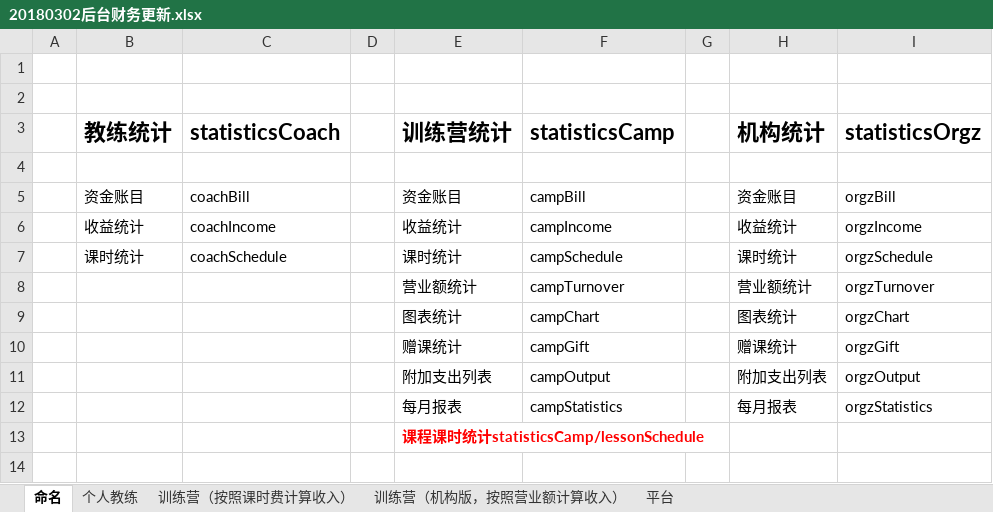
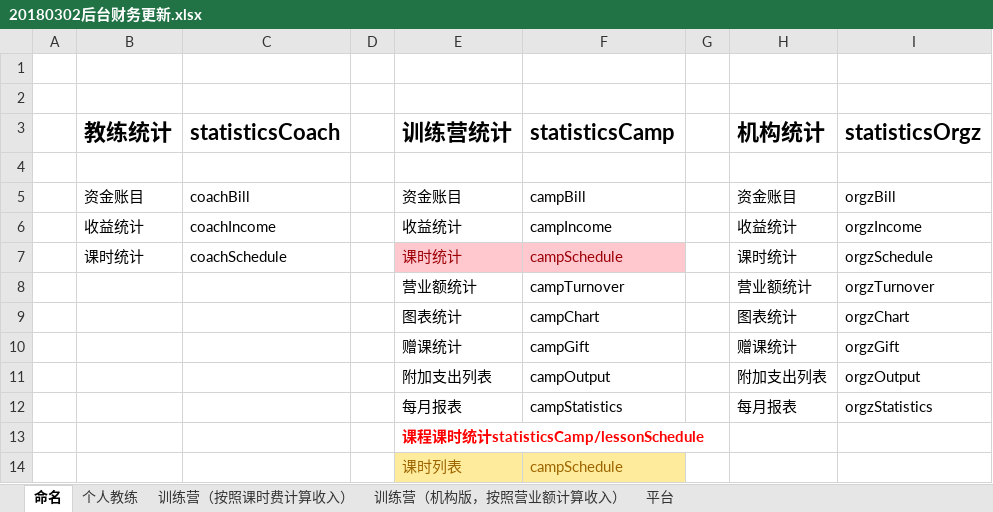
Before and after one commit to wlw330296385/hot, an Excel workbook: doc/alice/20180302后台财务更新.xlsx, sheet 命名, drawn as a sheet; values as stored, in another font and other column widths than the file's, no borders; the diff names each change by its address in the sheet, - before the commit and + after, or states it on an @@ line.

```diff
--- a/doc/alice/20180302后台财务更新.xlsx (sheet 命名)
+++ b/doc/alice/20180302后台财务更新.xlsx (sheet 命名)
@@ E7:F7 fill: none → #FFC7CE, text colour: black → #9C0006 @@
+row 14:  |  |  |  | 课时列表 | campSchedule
```
Also changed, not shown: sheet 训练营（按照课时费计算收入）, 2 other files.
